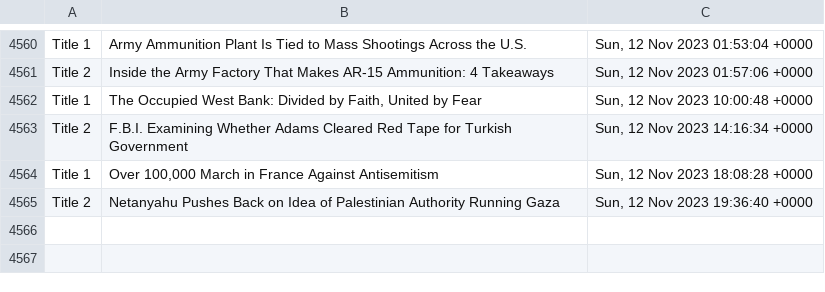
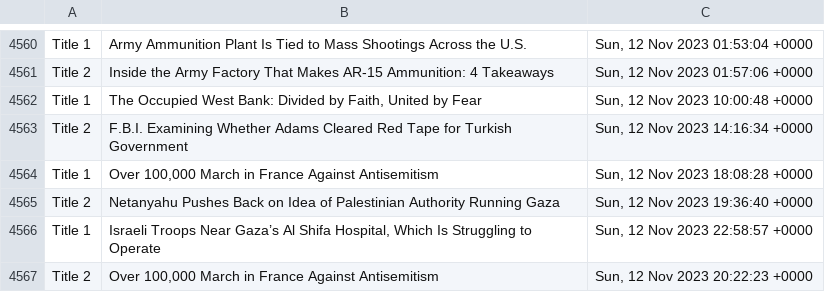
Before and after one commit to drishyatm/news_scrape, a CSV file: headline_nytimes.csv, drawn as a sheet; only a part is shown, gaps mark what is left out; the diff names each change by its address in the sheet, - before the commit and + after, or states it on an @@ line.

Commit message:
Update CSV

```diff
--- a/headline_nytimes.csv
+++ b/headline_nytimes.csv
+row 4566: Title 1 | Israeli Troops Near Gaza’s Al Shifa Hospital, Which Is Struggling to Operate | Sun, 12 Nov 2023 22:58:57 +0000
+row 4567: Title 2 | Over 100,000 March in France Against Antisemitism | Sun, 12 Nov 2023 20:22:23 +0000
```
